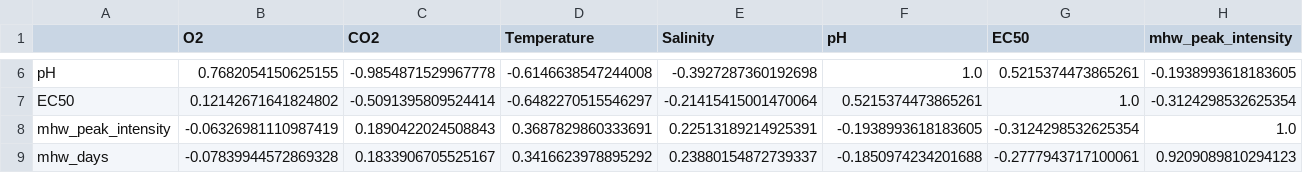
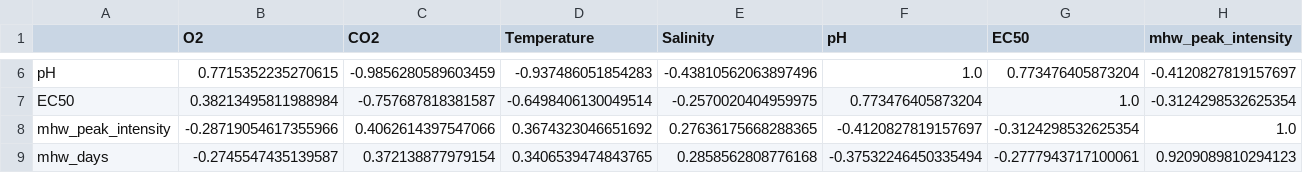
Before and after one commit to scatenag/climate_change_on_sea_urchins, a CSV file: results/corr_all.csv, drawn as a sheet; only a part is shown, gaps mark what is left out; the diff covers the shown part only; the diff names each change by its address in the sheet, - before the commit and + after, or states it on an @@ line.

```diff
--- a/results/corr_all.csv
+++ b/results/corr_all.csv
-B6 (O2): 0.7682054150625155
+B6 (O2): 0.7715352235270615
-C6 (CO2): -0.9854871529967778
+C6 (CO2): -0.9856280589603459
-D6 (Temperature): -0.6146638547244008
+D6 (Temperature): -0.937486051854283
-E6 (Salinity): -0.3927287360192698
+E6 (Salinity): -0.43810562063897496
-G6 (EC50): 0.5215374473865261
+G6 (EC50): 0.773476405873204
-H6 (mhw_peak_intensity): -0.1938993618183605
+H6 (mhw_peak_intensity): -0.4120827819157697
-B7 (O2): 0.12142671641824802
+B7 (O2): 0.38213495811988984
-C7 (CO2): -0.5091395809524414
+C7 (CO2): -0.757687818381587
-D7 (Temperature): -0.6482270515546297
+D7 (Temperature): -0.6498406130049514
-E7 (Salinity): -0.21415415001470064
+E7 (Salinity): -0.2570020404959975
-F7 (pH): 0.5215374473865261
+F7 (pH): 0.773476405873204
-B8 (O2): -0.06326981110987419
+B8 (O2): -0.28719054617355966
-C8 (CO2): 0.1890422024508843
+C8 (CO2): 0.4062614397547066
-D8 (Temperature): 0.3687829860333691
+D8 (Temperature): 0.3674323046651692
-E8 (Salinity): 0.22513189214925391
+E8 (Salinity): 0.27636175668288365
-F8 (pH): -0.1938993618183605
+F8 (pH): -0.4120827819157697
-B9 (O2): -0.07839944572869328
+B9 (O2): -0.2745547435139587
-C9 (CO2): 0.1833906705525167
+C9 (CO2): 0.372138877979154
-D9 (Temperature): 0.3416623978895292
+D9 (Temperature): 0.3406539474843765
-E9 (Salinity): 0.23880154872739337
+E9 (Salinity): 0.2858562808776168
-F9 (pH): -0.1850974234201688
+F9 (pH): -0.37532246450335494
```
Also changed, not shown: 29 edited cells elsewhere in this file, data/env_copernicus.csv, data_extended.csv, 7 other files.
